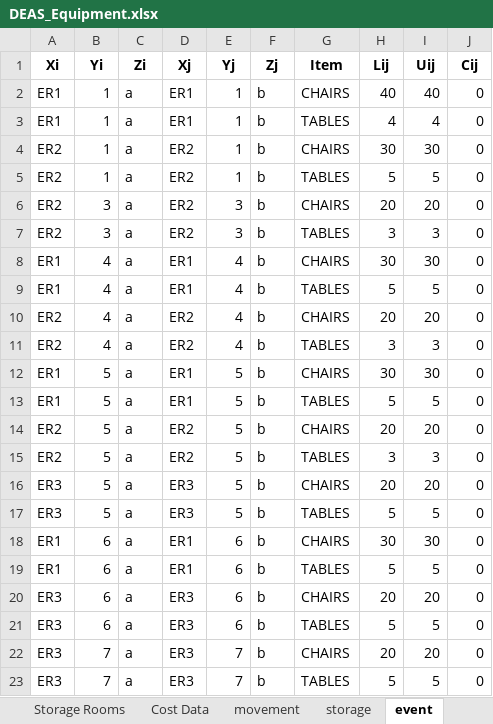
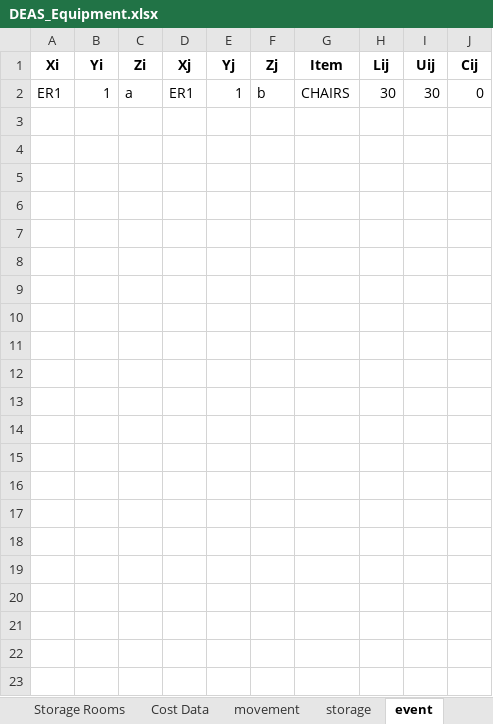
Before and after one commit to rsfalzone/DEAS, an Excel workbook: DEAS_Equipment.xlsx, sheet event, drawn as a sheet; values as stored, in another font and other column widths than the file's, no borders; the diff names each change by its address in the sheet, - before the commit and + after, or states it on an @@ line.

```diff
--- a/DEAS_Equipment.xlsx (sheet event)
+++ b/DEAS_Equipment.xlsx (sheet event)
-H2 (Lij): 40
+H2 (Lij): 30
-I2 (Uij): 40
+I2 (Uij): 30
-row 3: ER1 | 1 | a | ER1 | 1 | b | TABLES | 4 | 4 | 0
-row 4: ER2 | 1 | a | ER2 | 1 | b | CHAIRS | 30 | 30 | 0
-row 5: ER2 | 1 | a | ER2 | 1 | b | TABLES | 5 | 5 | 0
-row 6: ER2 | 3 | a | ER2 | 3 | b | CHAIRS | 20 | 20 | 0
-row 7: ER2 | 3 | a | ER2 | 3 | b | TABLES | 3 | 3 | 0
-row 8: ER1 | 4 | a | ER1 | 4 | b | CHAIRS | 30 | 30 | 0
-row 9: ER1 | 4 | a | ER1 | 4 | b | TABLES | 5 | 5 | 0
-row 10: ER2 | 4 | a | ER2 | 4 | b | CHAIRS | 20 | 20 | 0
-row 11: ER2 | 4 | a | ER2 | 4 | b | TABLES | 3 | 3 | 0
-row 12: ER1 | 5 | a | ER1 | 5 | b | CHAIRS | 30 | 30 | 0
-row 13: ER1 | 5 | a | ER1 | 5 | b | TABLES | 5 | 5 | 0
-row 14: ER2 | 5 | a | ER2 | 5 | b | CHAIRS | 20 | 20 | 0
-row 15: ER2 | 5 | a | ER2 | 5 | b | TABLES | 3 | 3 | 0
-row 16: ER3 | 5 | a | ER3 | 5 | b | CHAIRS | 20 | 20 | 0
-row 17: ER3 | 5 | a | ER3 | 5 | b | TABLES | 5 | 5 | 0
-row 18: ER1 | 6 | a | ER1 | 6 | b | CHAIRS | 30 | 30 | 0
-row 19: ER1 | 6 | a | ER1 | 6 | b | TABLES | 5 | 5 | 0
-row 20: ER3 | 6 | a | ER3 | 6 | b | CHAIRS | 20 | 20 | 0
-row 21: ER3 | 6 | a | ER3 | 6 | b | TABLES | 5 | 5 | 0
-row 22: ER3 | 7 | a | ER3 | 7 | b | CHAIRS | 20 | 20 | 0
-row 23: ER3 | 7 | a | ER3 | 7 | b | TABLES | 5 | 5 | 0
```
Also changed, not shown: sheet movement, sheet Schedule, sheet storage, sheet Event Requirements, sheet utility, DEAS.xlsx, 1 other file.
